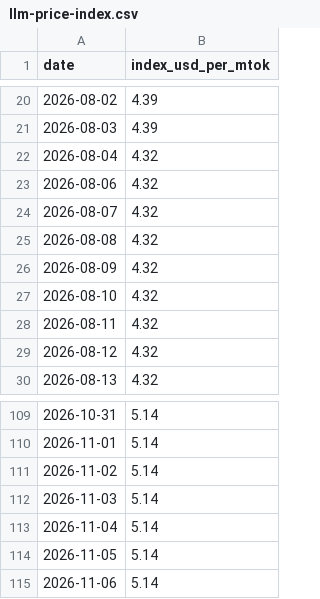
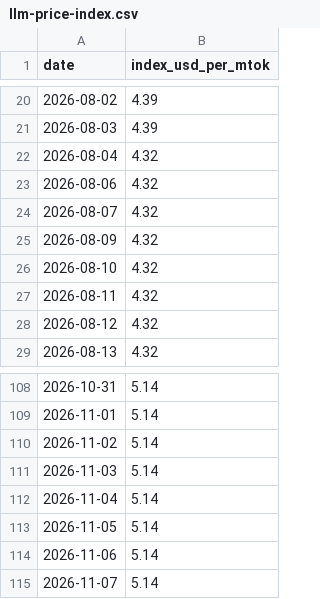
Before and after one commit to romanshumy/llm-prices-data, a CSV file: llm-price-index.csv, drawn as a sheet; only a part is shown, gaps mark what is left out.

Commit message:
data: sync 2026-11-07 00:23 UTC

```diff
--- a/llm-price-index.csv
+++ b/llm-price-index.csv
@@ -24,3 +24,2 @@ date,index_usd_per_mtok
 2026-08-07,4.32
-2026-08-08,4.32
 2026-08-09,4.32
@@ -115 +114,2 @@ date,index_usd_per_mtok
 2026-11-06,5.14
+2026-11-07,5.14
```
Also changed, not shown: 3 other files.
